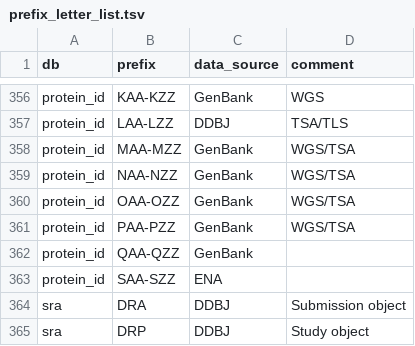
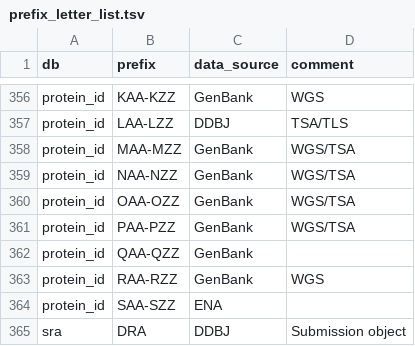
Before and after one commit to ddbj/pub, a TSV file: docs/common/prefix_letter_list.tsv, drawn as a sheet; only a part is shown, gaps mark what is left out; the shorter side is filled out with more unchanged rows.

Commit message:
Add protein_id RAA-RZZ GenBank WGS

```diff
--- a/docs/common/prefix_letter_list.tsv
+++ b/docs/common/prefix_letter_list.tsv
@@ -362,2 +362,3 @@ protein_id	PAA-PZZ	GenBank	WGS/TSA
 protein_id	QAA-QZZ	GenBank	
+protein_id	RAA-RZZ	GenBank	WGS
 protein_id	SAA-SZZ	ENA	
```
